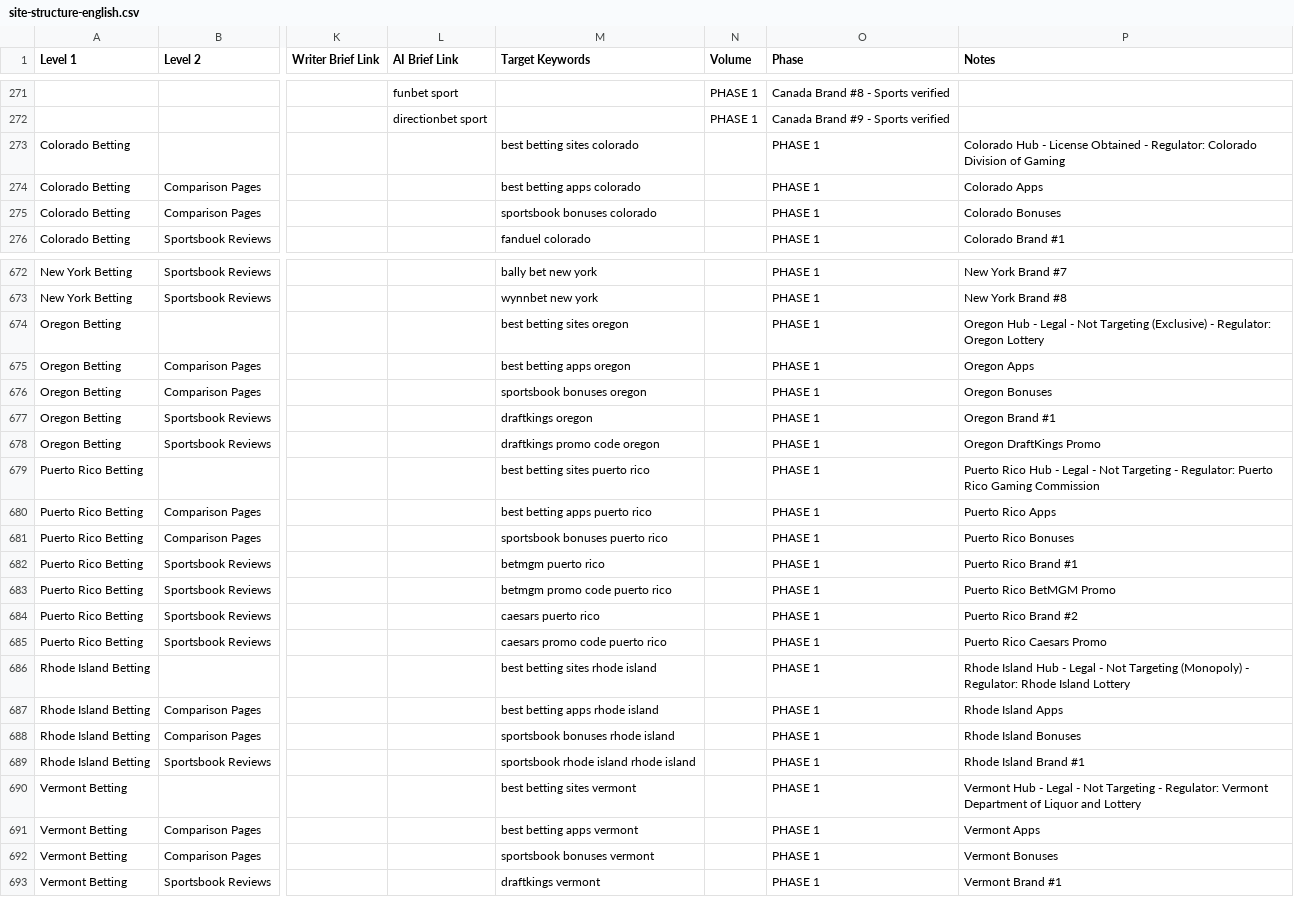
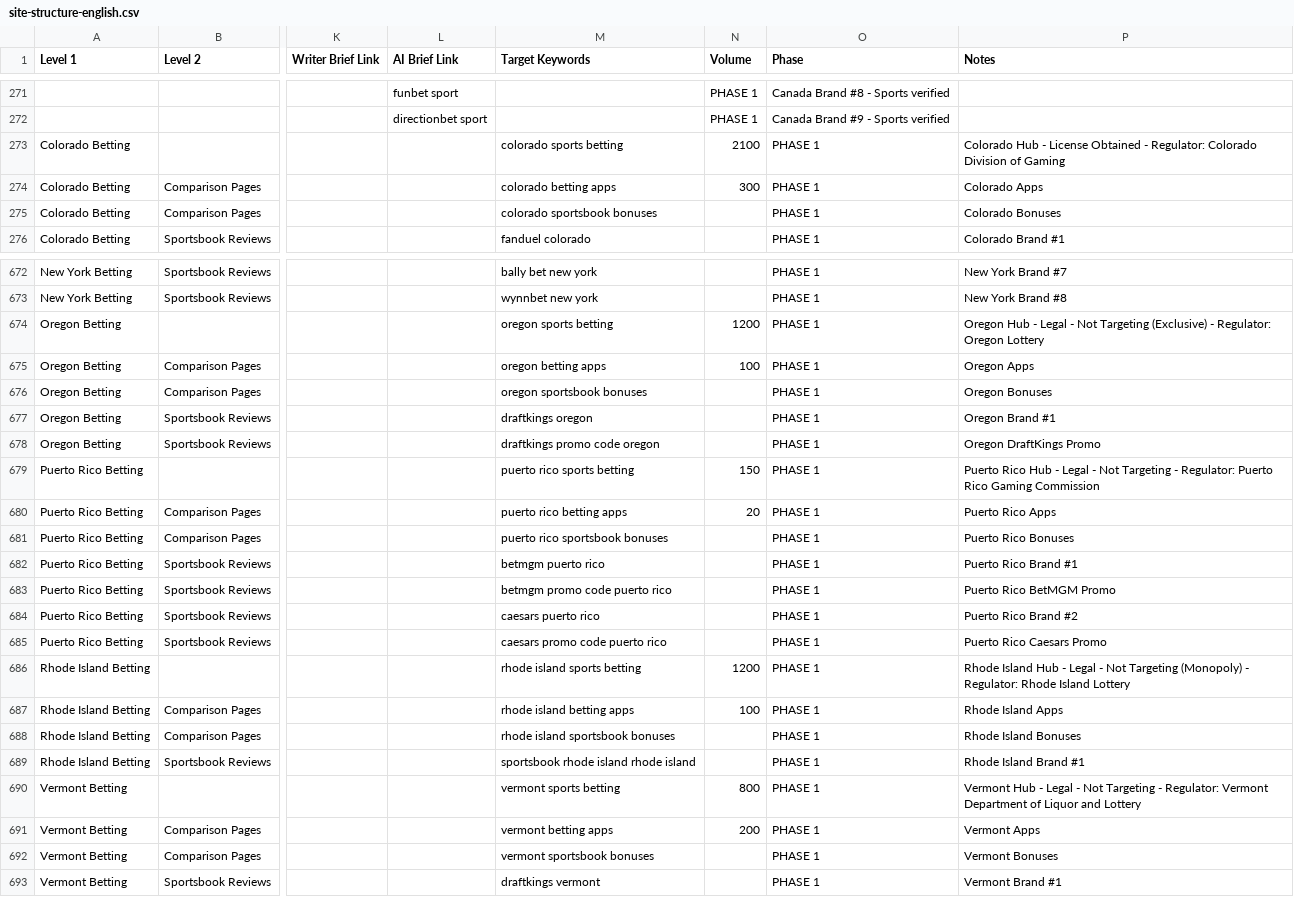
Before and after one commit to OnTheDotMediaLtd/test-topendsports-content-briefs, a CSV file: content-briefs-skill/assets/data/site-structure-english.csv, drawn as a sheet; only a part is shown, gaps mark what is left out; the diff covers the shown part only; the diff names each change by its address in the sheet, - before the commit and + after, or states it on an @@ line.

```diff
--- a/content-briefs-skill/assets/data/site-structure-english.csv
+++ b/content-briefs-skill/assets/data/site-structure-english.csv
-M273 (Target Keywords): best betting sites colorado
+M273 (Target Keywords): colorado sports betting
-N273 (Volume): (empty)
+N273 (Volume): 2100
-M274 (Target Keywords): best betting apps colorado
+M274 (Target Keywords): colorado betting apps
-N274 (Volume): (empty)
+N274 (Volume): 300
-M275 (Target Keywords): sportsbook bonuses colorado
+M275 (Target Keywords): colorado sportsbook bonuses
-M674 (Target Keywords): best betting sites oregon
+M674 (Target Keywords): oregon sports betting
-N674 (Volume): (empty)
+N674 (Volume): 1200
-M675 (Target Keywords): best betting apps oregon
+M675 (Target Keywords): oregon betting apps
-N675 (Volume): (empty)
+N675 (Volume): 100
-M676 (Target Keywords): sportsbook bonuses oregon
+M676 (Target Keywords): oregon sportsbook bonuses
-M679 (Target Keywords): best betting sites puerto rico
+M679 (Target Keywords): puerto rico sports betting
-N679 (Volume): (empty)
+N679 (Volume): 150
-M680 (Target Keywords): best betting apps puerto rico
+M680 (Target Keywords): puerto rico betting apps
-N680 (Volume): (empty)
+N680 (Volume): 20
-M681 (Target Keywords): sportsbook bonuses puerto rico
+M681 (Target Keywords): puerto rico sportsbook bonuses
-M686 (Target Keywords): best betting sites rhode island
+M686 (Target Keywords): rhode island sports betting
-N686 (Volume): (empty)
+N686 (Volume): 1200
-M687 (Target Keywords): best betting apps rhode island
+M687 (Target Keywords): rhode island betting apps
-N687 (Volume): (empty)
+N687 (Volume): 100
-M688 (Target Keywords): sportsbook bonuses rhode island
+M688 (Target Keywords): rhode island sportsbook bonuses
-M690 (Target Keywords): best betting sites vermont
+M690 (Target Keywords): vermont sports betting
-N690 (Volume): (empty)
+N690 (Volume): 800
-M691 (Target Keywords): best betting apps vermont
+M691 (Target Keywords): vermont betting apps
-N691 (Volume): (empty)
+N691 (Volume): 200
-M692 (Target Keywords): sportsbook bonuses vermont
+M692 (Target Keywords): vermont sportsbook bonuses
```
Also changed, not shown: 135 edited cells elsewhere in this file, 4 other files.
